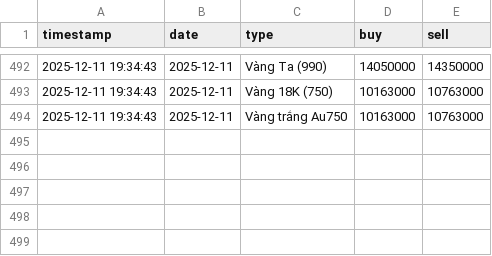
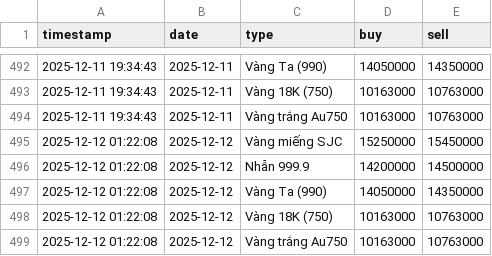
Before and after one commit to tri-tranminh/gold_tracker, a CSV file: gold_history.csv, drawn as a sheet; only a part is shown, gaps mark what is left out.

```diff
--- a/gold_history.csv
+++ b/gold_history.csv
@@ -494 +494,6 @@
 2025-12-11 19:34:43,2025-12-11,Vàng trắng Au750,10163000,10763000
+2025-12-12 01:22:08,2025-12-12,Vàng miếng SJC,15250000,15450000
+2025-12-12 01:22:08,2025-12-12,Nhẫn 999.9,14200000,14500000
+2025-12-12 01:22:08,2025-12-12,Vàng Ta (990),14050000,14350000
+2025-12-12 01:22:08,2025-12-12,Vàng 18K (750),10163000,10763000
+2025-12-12 01:22:08,2025-12-12,Vàng trắng Au750,10163000,10763000
```
